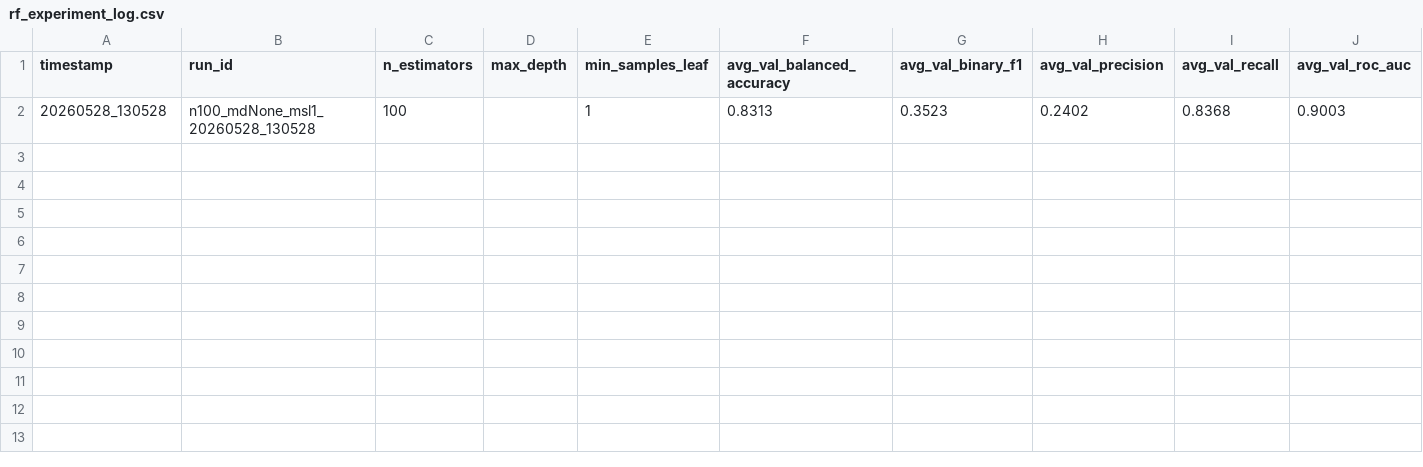
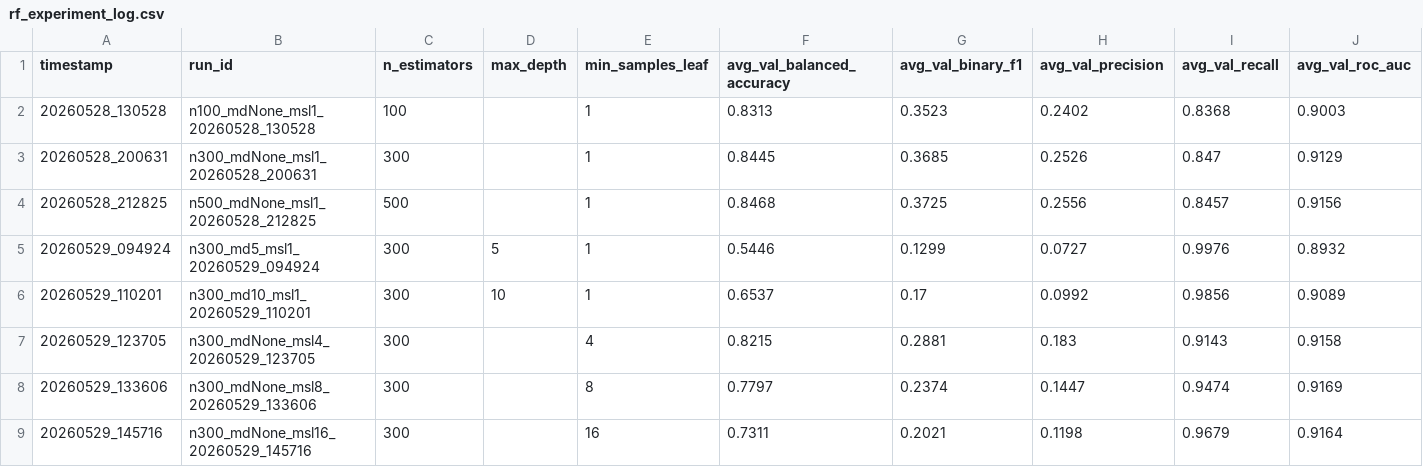
Before and after one commit to dimitar-sudo/sound_event_detection_system, a CSV file: rf_experiment_log.csv, drawn as a sheet; only a part is shown; rows hold the shown columns only; the diff names each change by its address in the sheet, - before the commit and + after, or states it on an @@ line.

Commit message:
RF experiments done

```diff
--- a/rf_experiment_log.csv
+++ b/rf_experiment_log.csv
+row 3: 20260528_200631 | n300_mdNone_msl1_20260528_200631 | 300 |  | 1 | 0.8445 | 0.3685 | 0.2526 | 0.847 | 0.9129
+row 4: 20260528_212825 | n500_mdNone_msl1_20260528_212825 | 500 |  | 1 | 0.8468 | 0.3725 | 0.2556 | 0.8457 | 0.9156
+row 5: 20260529_094924 | n300_md5_msl1_20260529_094924 | 300 | 5 | 1 | 0.5446 | 0.1299 | 0.0727 | 0.9976 | 0.8932
+row 6: 20260529_110201 | n300_md10_msl1_20260529_110201 | 300 | 10 | 1 | 0.6537 | 0.17 | 0.0992 | 0.9856 | 0.9089
+row 7: 20260529_123705 | n300_mdNone_msl4_20260529_123705 | 300 |  | 4 | 0.8215 | 0.2881 | 0.183 | 0.9143 | 0.9158
+row 8: 20260529_133606 | n300_mdNone_msl8_20260529_133606 | 300 |  | 8 | 0.7797 | 0.2374 | 0.1447 | 0.9474 | 0.9169
+row 9: 20260529_145716 | n300_mdNone_msl16_20260529_145716 | 300 |  | 16 | 0.7311 | 0.2021 | 0.1198 | 0.9679 | 0.9164
```
Also changed, not shown: 2 other files.
